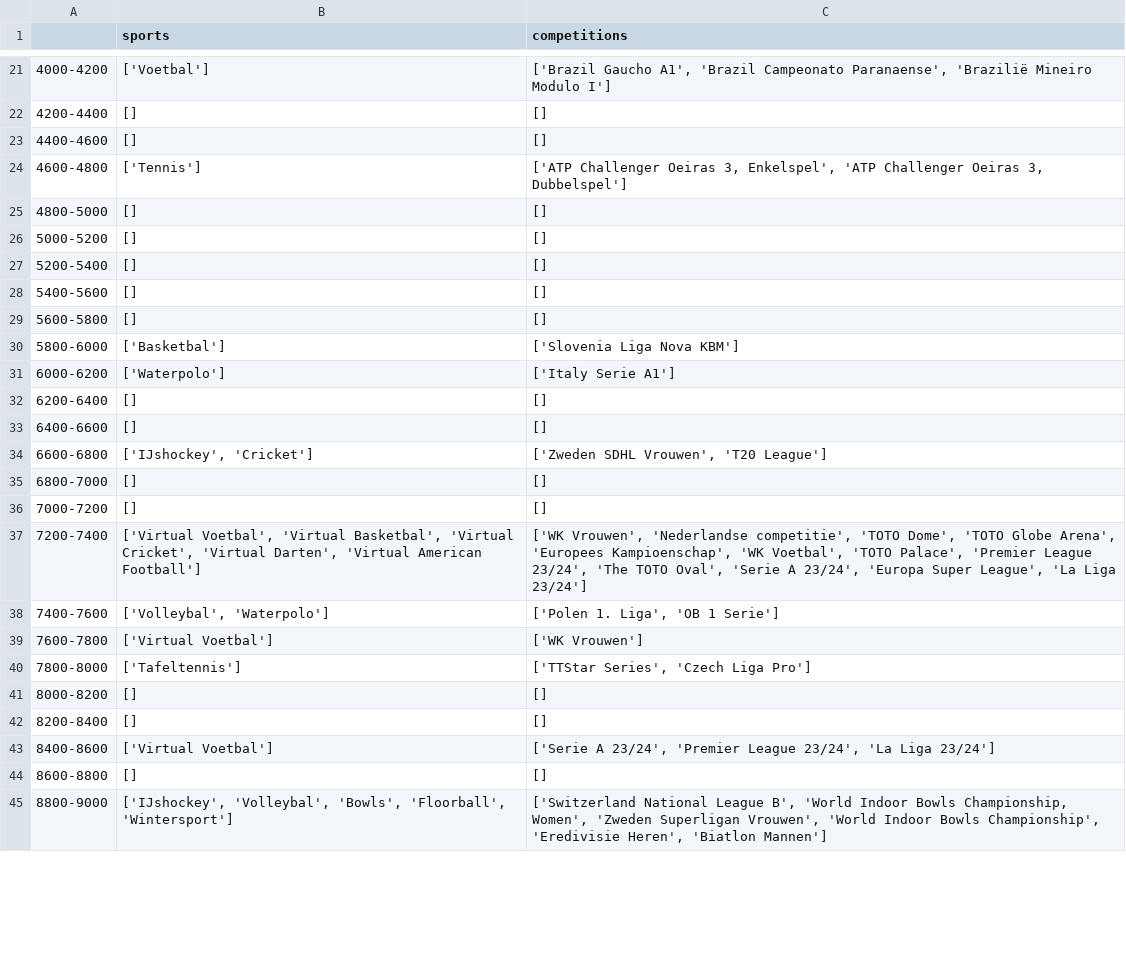
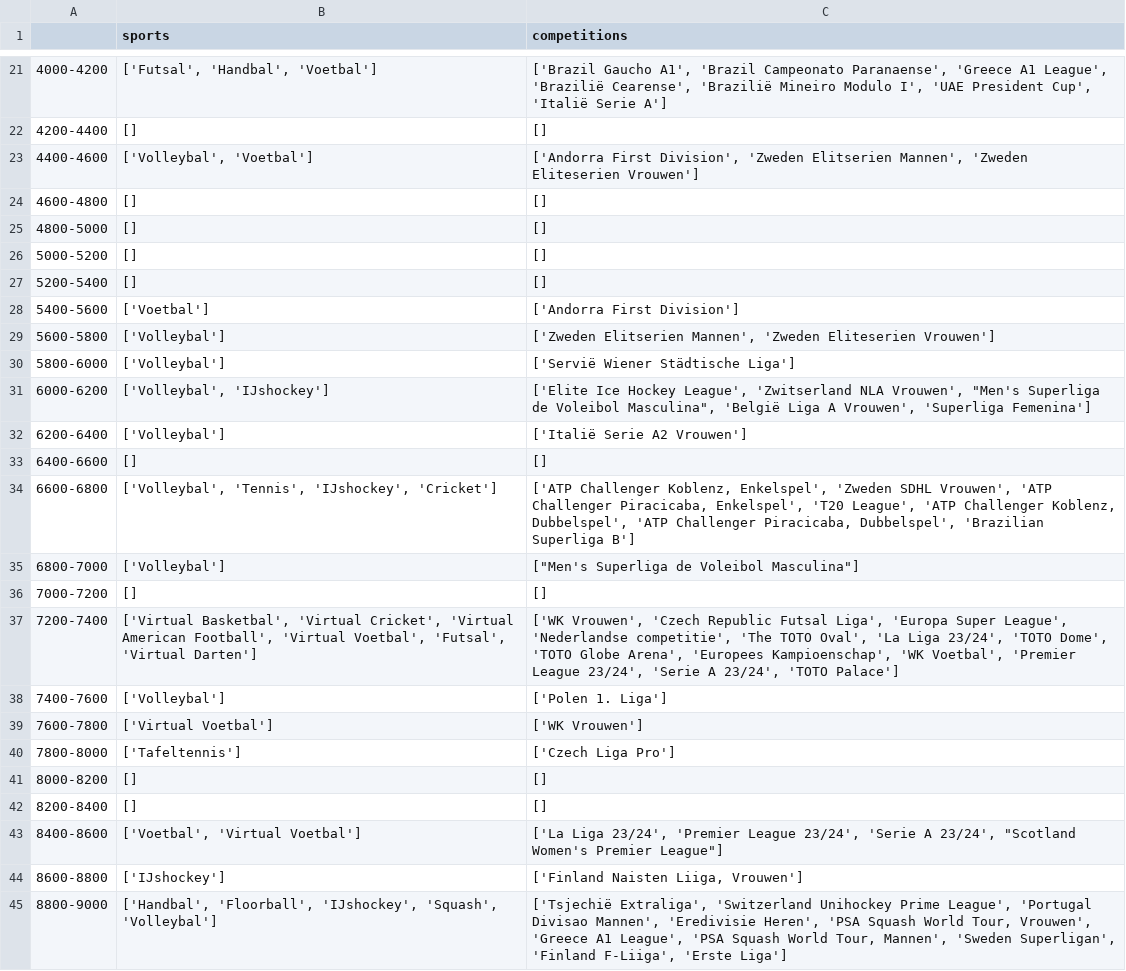
Before and after one commit to carpedimi/ArbitrageBets_sms, a CSV file: Data/scrapers/Toto/range_summary.csv, drawn as a sheet; only a part is shown, gaps mark what is left out; the diff covers the shown part only.

```diff
--- a/Data/scrapers/Toto/range_summary.csv
+++ b/Data/scrapers/Toto/range_summary.csv
@@ -21,5 +21,5 @@
-4000-4200,['Voetbal'],"['Brazil Gaucho A1', 'Brazil Campeonato Paranaense', 'Brazilië Mineiro Modulo I']"
+4000-4200,"['Futsal', 'Handbal', 'Voetbal']","['Brazil Gaucho A1', 'Brazil Campeonato Paranaense', 'Greece A1 League', 'Brazilië Cearense', 'Brazilië Mineiro Modulo I', 'UAE President Cup', 'Italië Serie A']"
 4200-4400,[],[]
-4400-4600,[],[]
-4600-4800,['Tennis'],"['ATP Challenger Oeiras 3, Enkelspel', 'ATP Challenger Oeiras 3, Dubbelspel']"
+4400-4600,"['Volleybal', 'Voetbal']","['Andorra First Division', 'Zweden Elitserien Mannen', 'Zweden Eliteserien Vrouwen']"
+4600-4800,[],[]
 4800-5000,[],[]
@@ -27,19 +27,19 @@
 5200-5400,[],[]
-5400-5600,[],[]
-5600-5800,[],[]
-5800-6000,['Basketbal'],['Slovenia Liga Nova KBM']
-6000-6200,['Waterpolo'],['Italy Serie A1']
-6200-6400,[],[]
+5400-5600,['Voetbal'],['Andorra First Division']
+5600-5800,['Volleybal'],"['Zweden Elitserien Mannen', 'Zweden Eliteserien Vrouwen']"
+5800-6000,['Volleybal'],['Servië Wiener Städtische Liga']
+6000-6200,"['Volleybal', 'IJshockey']","['Elite Ice Hockey League', 'Zwitserland NLA Vrouwen', ""Men's Superliga de Voleibol Masculina"", 'België Liga A Vrouwen', 'Superliga Femenina']"
+6200-6400,['Volleybal'],['Italië Serie A2 Vrouwen']
 6400-6600,[],[]
-6600-6800,"['IJshockey', 'Cricket']","['Zweden SDHL Vrouwen', 'T20 League']"
-6800-7000,[],[]
+6600-6800,"['Volleybal', 'Tennis', 'IJshockey', 'Cricket']","['ATP Challenger Koblenz, Enkelspel', 'Zweden SDHL Vrouwen', 'ATP Challenger Piracicaba, Enkelspel', 'T20 League', 'ATP Challenger Koblenz, Dubbelspel', 'ATP Challenger Piracicaba, Dubbelspel', 'Brazilian Superliga B']"
+6800-7000,['Volleybal'],"[""Men's Superliga de Voleibol Masculina""]"
 7000-7200,[],[]
-7200-7400,"['Virtual Voetbal', 'Virtual Basketbal', 'Virtual Cricket', 'Virtual Darten', 'Virtual American Football']","['WK Vrouwen', 'Nederlandse competitie', 'TOTO Dome', 'TOTO Globe Arena', 'Europees Kampioenschap', 'WK Voetbal', 'TOTO Palace', 'Premier League 23/24', 'The TOTO Oval', 'Serie A 23/24', 'Europa Super League', 'La Liga 23/24']"
-7400-7600,"['Volleybal', 'Waterpolo']","['Polen 1. Liga', 'OB 1 Serie']"
+7200-7400,"['Virtual Basketbal', 'Virtual Cricket', 'Virtual American Football', 'Virtual Voetbal', 'Futsal', 'Virtual Darten']","['WK Vrouwen', 'Czech Republic Futsal Liga', 'Europa Super League', 'Nederlandse competitie', 'The TOTO Oval', 'La Liga 23/24', 'TOTO Dome', 'TOTO Globe Arena', 'Europees Kampioenschap', 'WK Voetbal', 'Premier League 23/24', 'Serie A 23/24', 'TOTO Palace']"
+7400-7600,['Volleybal'],['Polen 1. Liga']
 7600-7800,['Virtual Voetbal'],['WK Vrouwen']
-7800-8000,['Tafeltennis'],"['TTStar Series', 'Czech Liga Pro']"
+7800-8000,['Tafeltennis'],['Czech Liga Pro']
 8000-8200,[],[]
 8200-8400,[],[]
-8400-8600,['Virtual Voetbal'],"['Serie A 23/24', 'Premier League 23/24', 'La Liga 23/24']"
-8600-8800,[],[]
-8800-9000,"['IJshockey', 'Volleybal', 'Bowls', 'Floorball', 'Wintersport']","['Switzerland National League B', 'World Indoor Bowls Championship, Women', 'Zweden Superligan Vrouwen', 'World Indoor Bowls Championship', 'Eredivisie Heren', 'Biatlon Mannen']"
+8400-8600,"['Voetbal', 'Virtual Voetbal']","['La Liga 23/24', 'Premier League 23/24', 'Serie A 23/24', ""Scotland Women's Premier League""]"
+8600-8800,['IJshockey'],"['Finland Naisten Liiga, Vrouwen']"
+8800-9000,"['Handbal', 'Floorball', 'IJshockey', 'Squash', 'Volleybal']","['Tsjechië Extraliga', 'Switzerland Unihockey Prime League', 'Portugal Divisao Mannen', 'Eredivisie Heren', 'PSA Squash World Tour, Vrouwen', 'Greece A1 League', 'PSA Squash World Tour, Mannen', 'Sweden Superligan', 'Finland F-Liiga', 'Erste Liga']"
```
Also changed, not shown: 49 edited cells elsewhere in this file, 16 other files.
